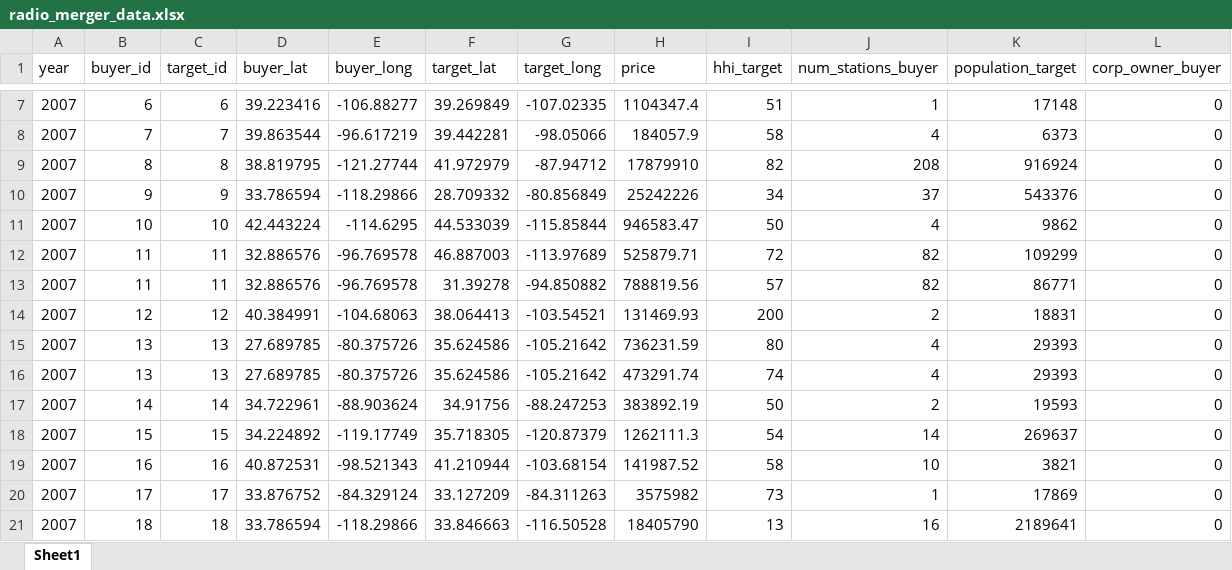
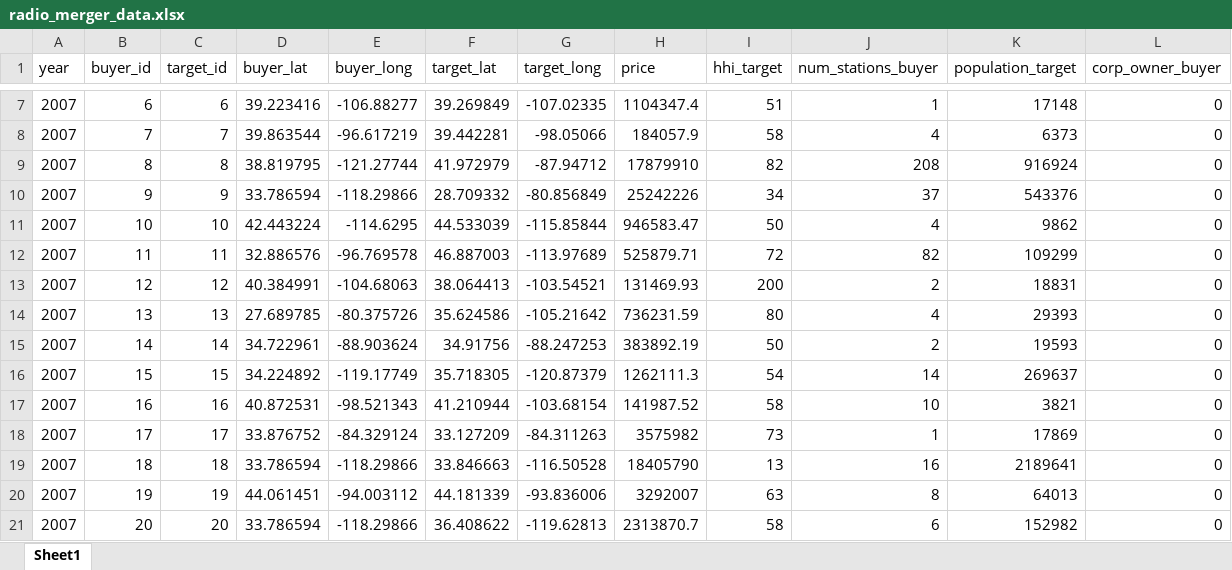
Before and after one commit to jdebacker/CompEcon_Fall17, an Excel workbook: LoopConditional/radio_merger_data.xlsx, sheet Sheet1, drawn as a sheet; only a part is shown, gaps mark what is left out; the shorter side is filled out with more unchanged rows; values as stored, in another font and other column widths than the file's, no borders; the diff names each change by its address in the sheet, - before the commit and + after, or states it on an @@ line.

Commit message:
update data so one to one match

```diff
--- a/LoopConditional/radio_merger_data.xlsx (sheet Sheet1)
+++ b/LoopConditional/radio_merger_data.xlsx (sheet Sheet1)
-row 13: 2007 | 11 | 11 | 32.886576 | -96.769578 | 31.39278 | -94.850882 | 788819.56 | 57 | 82 | 86771 | 0
-row 16: 2007 | 13 | 13 | 27.689785 | -80.375726 | 35.624586 | -105.21642 | 473291.74 | 74 | 4 | 29393 | 0
```
